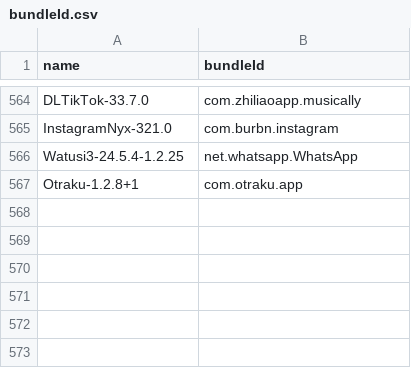
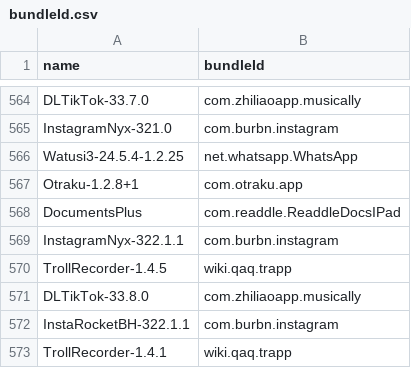
Before and after one commit to xinkeji/TrollStore-IPAs, a CSV file: bundleId.csv, drawn as a sheet; only a part is shown, gaps mark what is left out; the diff names each change by its address in the sheet, - before the commit and + after, or states it on an @@ line.

```diff
--- a/bundleId.csv
+++ b/bundleId.csv
+row 568: DocumentsPlus | com.readdle.ReaddleDocsIPad
+row 569: InstagramNyx-322.1.1 | com.burbn.instagram
+row 570: TrollRecorder-1.4.5 | wiki.qaq.trapp
+row 571: DLTikTok-33.8.0 | com.zhiliaoapp.musically
+row 572: InstaRocketBH-322.1.1 | com.burbn.instagram
+row 573: TrollRecorder-1.4.1 | wiki.qaq.trapp
```
Also changed, not shown: 3 other files.
